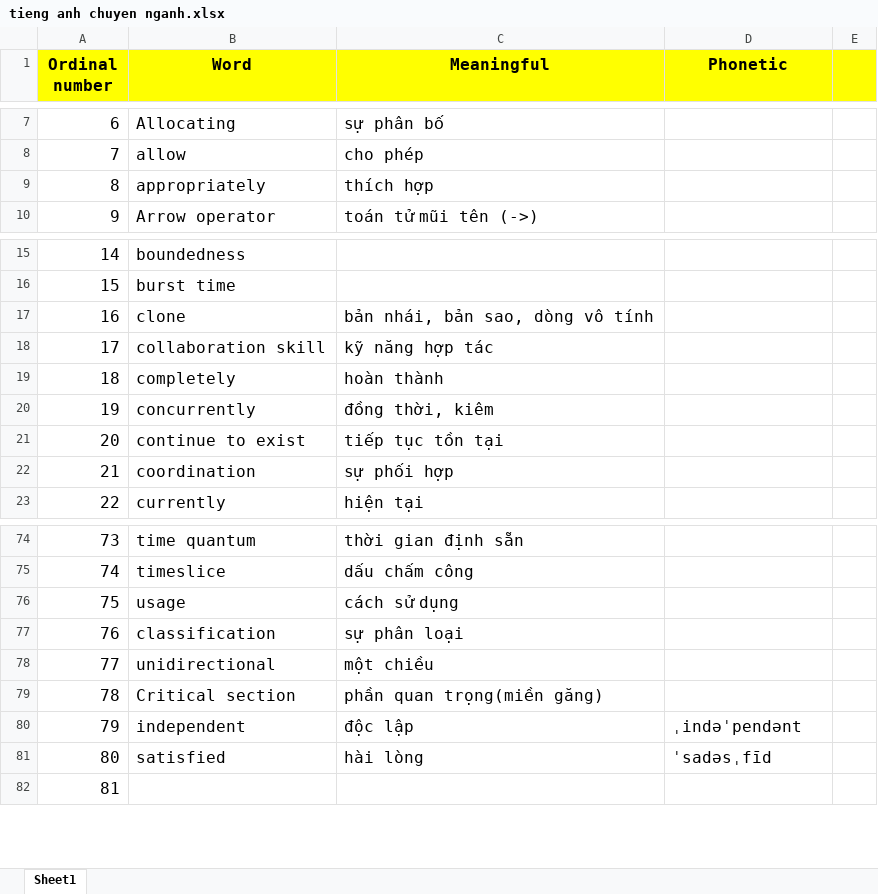
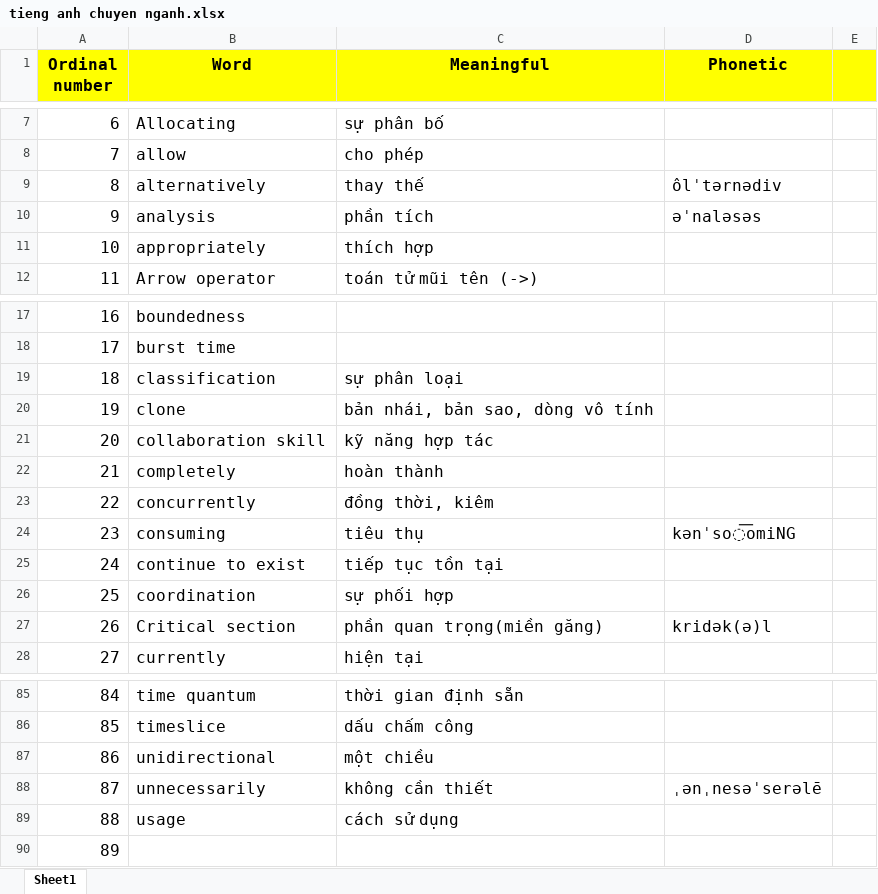
Before and after one commit to VoMinh-Trung/codeLearning, an Excel workbook: tieng anh chuyen nganh.xlsx, sheet Sheet1, drawn as a sheet; only a part is shown, gaps mark what is left out; values as stored, in another font and other column widths than the file's, no borders; removed rows and columns are numbered as before the commit, all else as after; the diff covers the shown part only; the diff names each change by its address in the sheet, - before the commit and + after, or states it on an @@ line.

Commit message:
'update'

```diff
--- a/tieng anh chuyen nganh.xlsx (sheet Sheet1)
+++ b/tieng anh chuyen nganh.xlsx (sheet Sheet1)
+row 9: 8 | alternatively | thay thế | ôlˈtərnədiv
+row 10: 9 | analysis | phần tích | əˈnaləsəs
@@ column A (Ordinal number) renumbered between rows 11 and 95 @@
@@ row 77 moved to row 19: 18 @@
+row 24: 23 | consuming | tiêu thụ | kənˈso͞omiNG
+row 27: 26 | Critical section | phần quan trọng(miền găng) | kridək(ə)l
@@ row 78 moved to row 87: 86 @@
+row 88: 87 | unnecessarily | không cần thiết | ˌənˌnesəˈserəlē
-row 79: 78 | Critical section | phần quan trọng(miền găng)
@@ row 80 moved to row 43: 42 @@
@@ row 81 moved to row 73: 72 @@
```
Also changed, not shown: 12 added rows elsewhere in this sheet.
